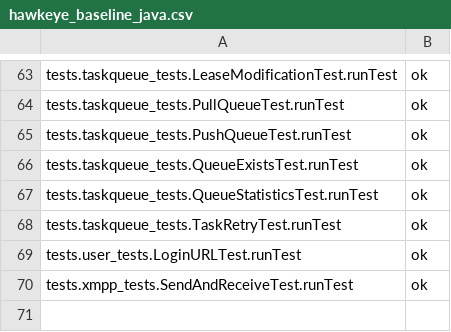
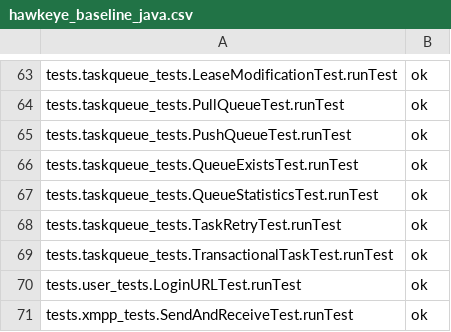
Before and after one commit to AppScale/hawkeye, a CSV file: test-suite/hawkeye_baseline_java.csv, drawn as a sheet; only a part is shown, gaps mark what is left out.

Commit message:
Add Java test for transactional tasks

```diff
--- a/test-suite/hawkeye_baseline_java.csv
+++ b/test-suite/hawkeye_baseline_java.csv
@@ -68,2 +68,3 @@ tests.taskqueue_tests.QueueStatisticsTest.runTest,ok
 tests.taskqueue_tests.TaskRetryTest.runTest,ok
+tests.taskqueue_tests.TransactionalTaskTest.runTest,ok
 tests.user_tests.LoginURLTest.runTest,ok
```
Also changed, not shown: 4 other files.
